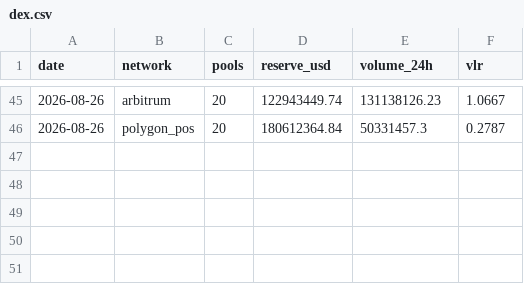
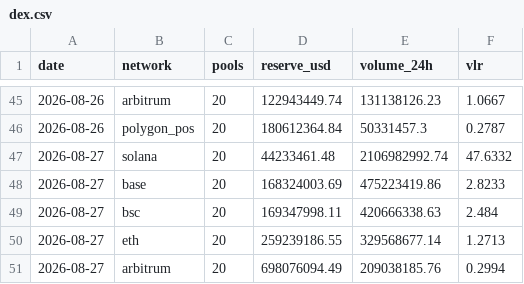
Before and after one commit to alecmessino/crypto-conviction-monitor, a CSV file: ledger/dex.csv, drawn as a sheet; only a part is shown, gaps mark what is left out; the diff names each change by its address in the sheet, - before the commit and + after, or states it on an @@ line.

```diff
--- a/ledger/dex.csv
+++ b/ledger/dex.csv
+row 47: 2026-08-27 | solana | 20 | 44233461.48 | 2106982992.74 | 47.6332
+row 48: 2026-08-27 | base | 20 | 168324003.69 | 475223419.86 | 2.8233
+row 49: 2026-08-27 | bsc | 20 | 169347998.11 | 420666338.63 | 2.484
+row 50: 2026-08-27 | eth | 20 | 259239186.55 | 329568677.14 | 1.2713
+row 51: 2026-08-27 | arbitrum | 20 | 698076094.49 | 209038185.76 | 0.2994
```
Also changed, not shown: ledger/index.csv, ledger/macro.csv, 10 other files.
